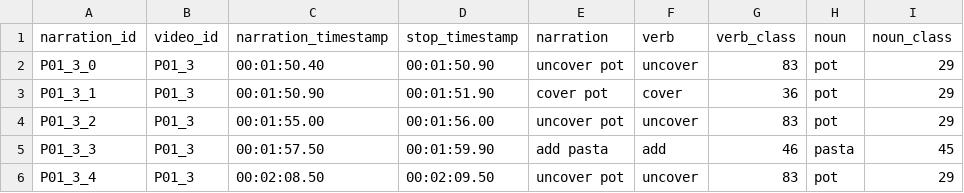
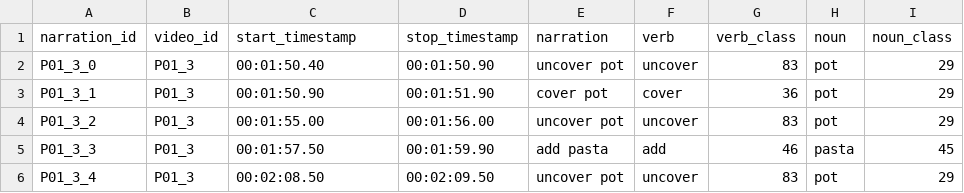
Before and after one commit to Guilleuz/BSH-ActionFormer, a CSV file: video_annotations/datasetEntero_verbosYnombres_corregido.csv, drawn as a sheet; only a part is shown.

Commit message:
Fixed convert-annotations.py, did not save the last video's annotations.

```diff
--- a/video_annotations/datasetEntero_verbosYnombres_corregido.csv
+++ b/video_annotations/datasetEntero_verbosYnombres_corregido.csv
@@ -1,2 +1,2 @@
-narration_id,video_id,narration_timestamp,stop_timestamp,narration,verb,verb_class,noun,noun_class
+narration_id,video_id,start_timestamp,stop_timestamp,narration,verb,verb_class,noun,noun_class
 P01_3_0,P01_3,00:01:50.40,00:01:50.90,uncover pot,uncover,83,pot,29
```
Also changed, not shown: 4 other files.
